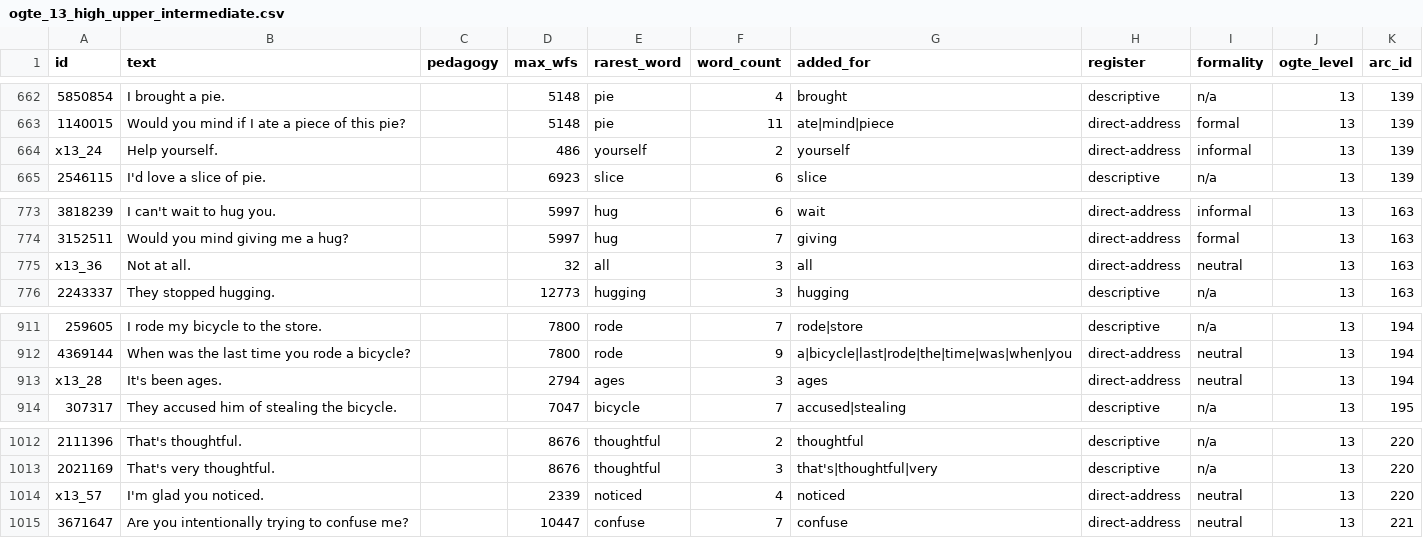
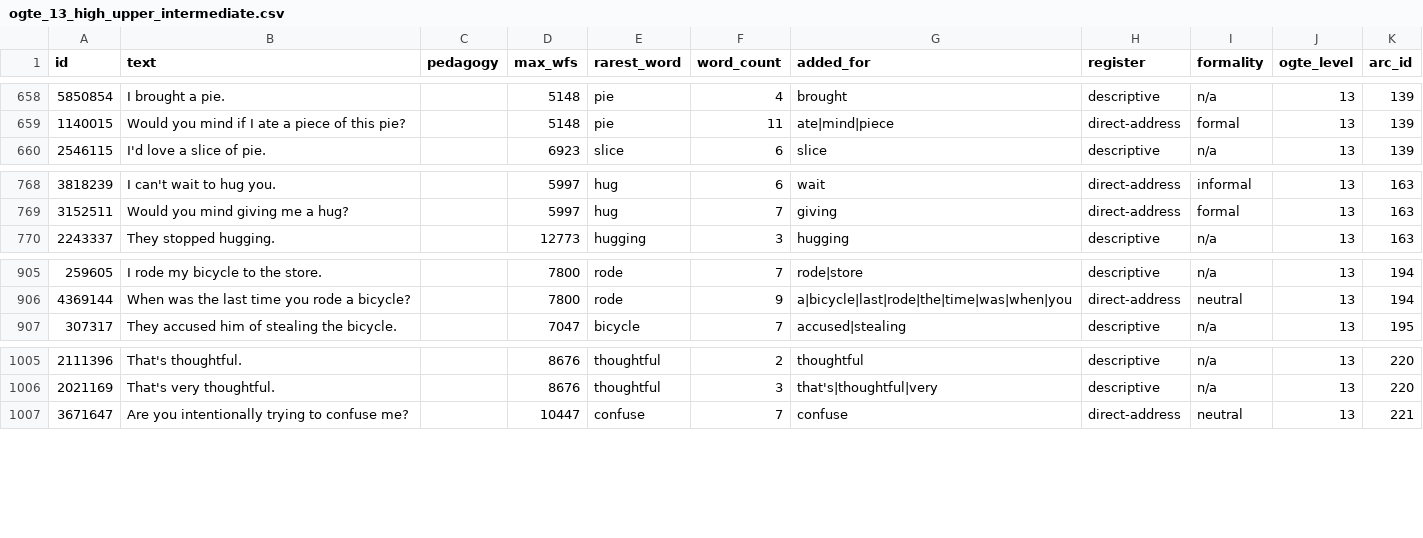
Before and after one commit to PaulErmler/phrasis-app, a CSV file: data_preparation/ogte-dataset/data/output/levels_curated/ogte_13_high_upper_intermediate.csv, drawn as a sheet; only a part is shown, gaps mark what is left out; the diff covers the shown part only; the diff names each change by its address in the sheet, - before the commit and + after, or states it on an @@ line.

```diff
--- a/data_preparation/ogte-dataset/data/output/levels_curated/ogte_13_high_upper_intermediate.csv
+++ b/data_preparation/ogte-dataset/data/output/levels_curated/ogte_13_high_upper_intermediate.csv
-row 664: x13_24 | Help yourself. |  | 486 | yourself | 2 | yourself | direct-address | informal | 13 | 139
-row 775: x13_36 | Not at all. |  | 32 | all | 3 | all | direct-address | neutral | 13 | 163
-row 913: x13_28 | It's been ages. |  | 2794 | ages | 3 | ages | direct-address | neutral | 13 | 194
-row 1014: x13_57 | I'm glad you noticed. |  | 2339 | noticed | 4 | noticed | direct-address | neutral | 13 | 220
```
Also changed, not shown: 6 removed rows elsewhere in this file, data_preparation/ogte-dataset/data/output/levels_curated/ogte_06_mid_elementary.csv, data_preparation/ogte-dataset/data/output/levels_curated/ogte_07_high_elementary.csv, 18 other files.
